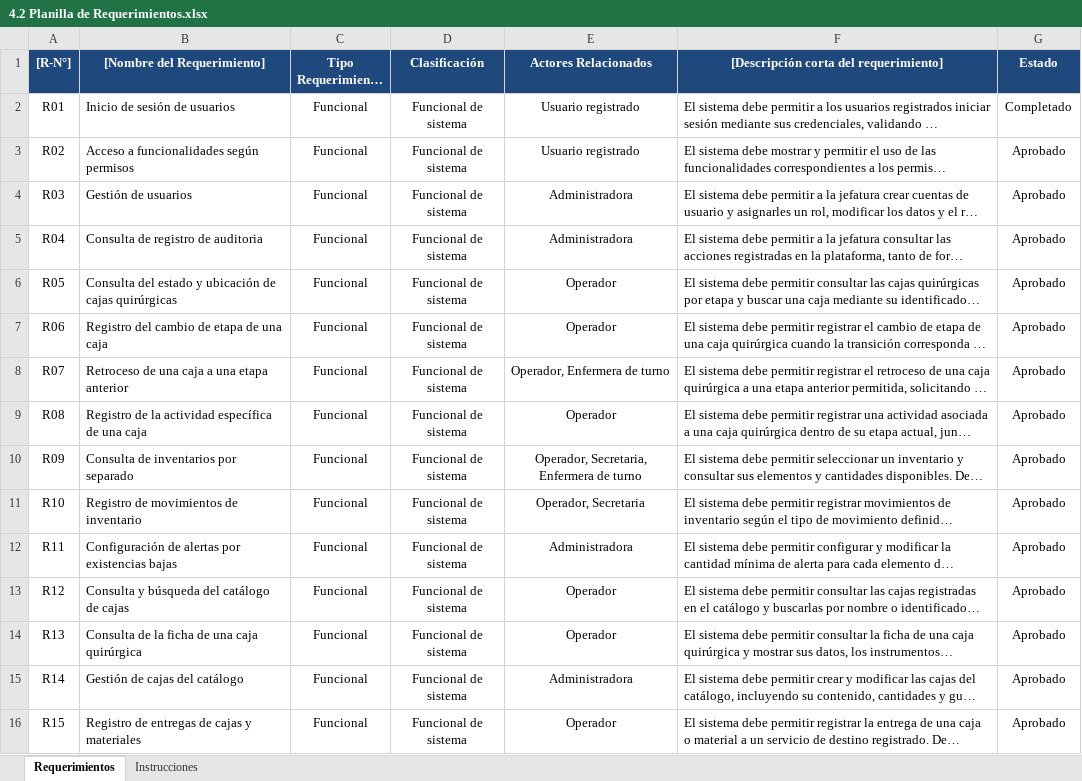
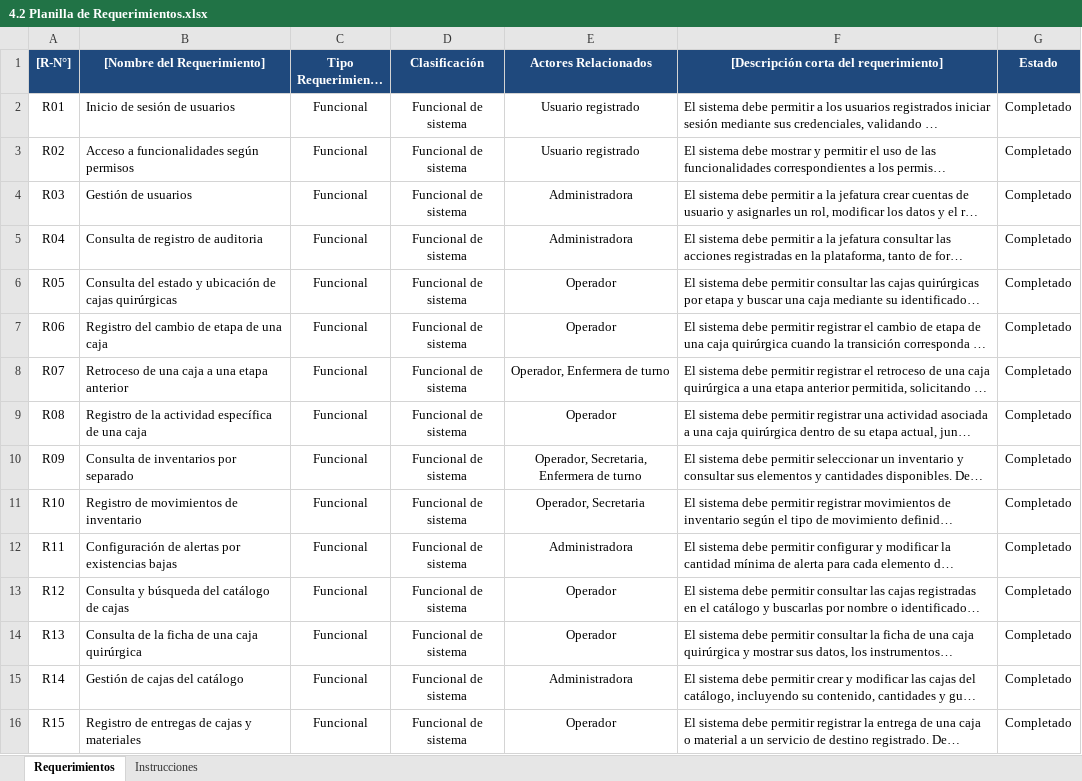
Before and after one commit to B0NS003/SIGTE, an Excel workbook: Fase 2/Evidencias Proyecto/Evidencias de documentación/4.2 Planilla de Requerimientos.xlsx, sheet Requerimientos, drawn as a sheet; only a part is shown; long unchanged cells end in …; values as stored, in another font and other column widths than the file's, no borders; charts and pictures not drawn; the diff covers the shown part only; the diff names each change by its address in the sheet, - before the commit and + after, or states it on an @@ line.

```diff
--- a/Fase 2/Evidencias Proyecto/Evidencias de documentación/4.2 Planilla de Requerimientos.xlsx (sheet Requerimientos)
+++ b/Fase 2/Evidencias Proyecto/Evidencias de documentación/4.2 Planilla de Requerimientos.xlsx (sheet Requerimientos)
-G3:G16 (Estado): Aprobado
+G3:G16 (Estado): Completado
```
Also changed, not shown: 13 edited cells elsewhere in this sheet, Fase 2/Evidencias Proyecto/Evidencias de documentación/3.4 Product Backlog.xlsx, Fase 2/Evidencias Proyecto/Evidencias de documentación/3.6 burndown.xlsx, 17 other files.
